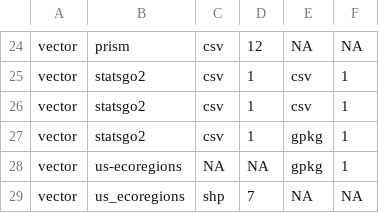
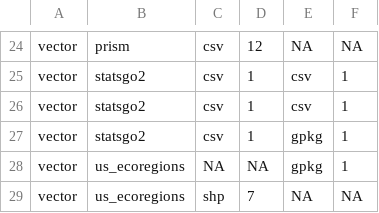
Before and after one commit to cjtinant/FFA_regional-skew, a CSV file: data/log/summary_processed_data_files.csv, drawn as a sheet; only a part is shown, gaps mark what is left out.

```diff
--- a/data/log/summary_processed_data_files.csv
+++ b/data/log/summary_processed_data_files.csv
@@ -27,3 +27,3 @@ vector,statsgo2,csv,1,csv,1
 vector,statsgo2,csv,1,gpkg,1
-vector,us-ecoregions,NA,NA,gpkg,1
+vector,us_ecoregions,NA,NA,gpkg,1
 vector,us_ecoregions,shp,7,NA,NA
```
Also changed, not shown: data/log/feature_file_inventory.csv, 40 other files.
